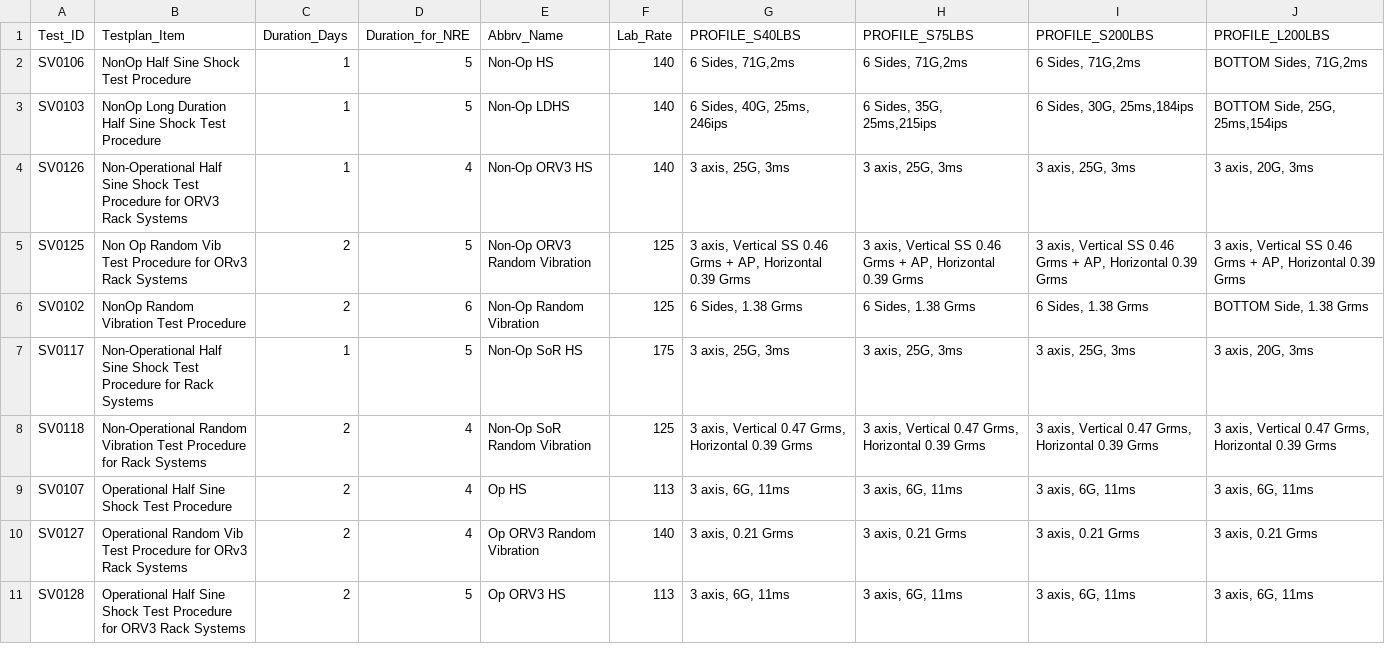
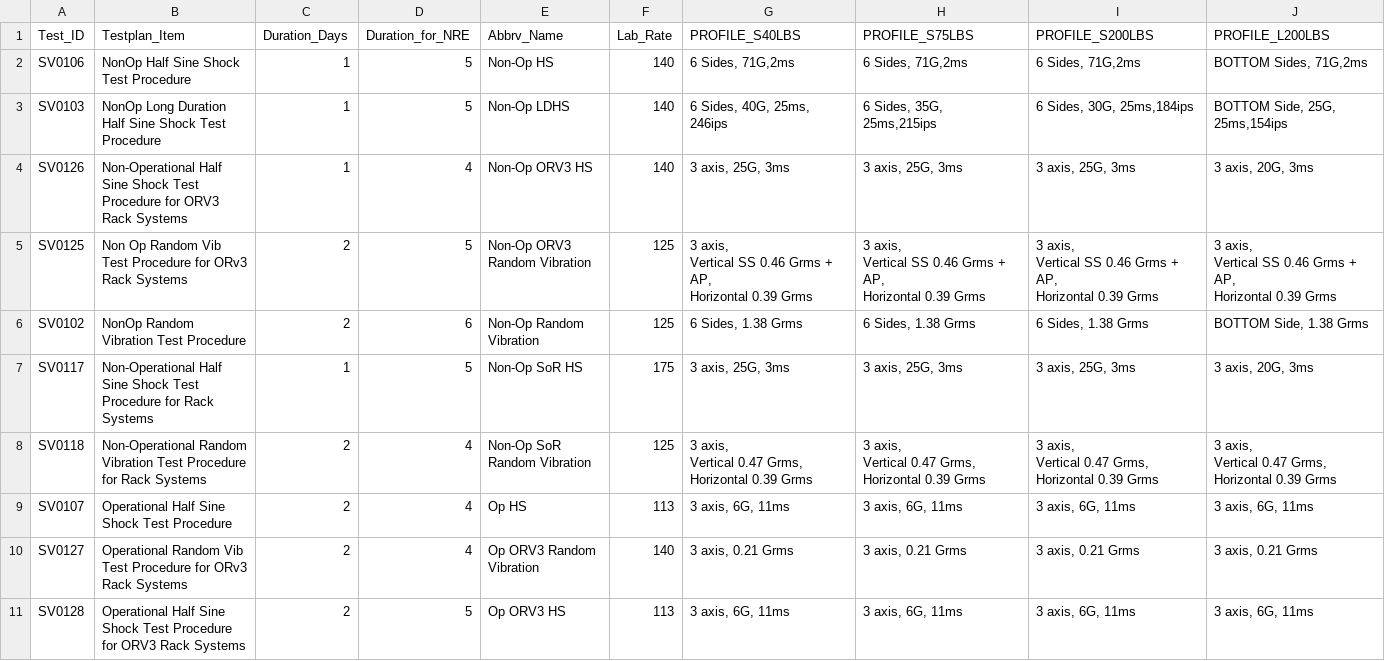
Before and after one commit to Victor-Kao/WTK_TestPlaner, a CSV file: data/ROSA/test_plan_info_detail.csv, drawn as a sheet; only a part is shown.

```diff
--- a/data/ROSA/test_plan_info_detail.csv
+++ b/data/ROSA/test_plan_info_detail.csv
@@ -4,6 +4,22 @@ SV0103,NonOp Long Duration Half Sine Shock Test Procedure,1,5,Non-Op LDHS,140,"6
 SV0126,Non-Operational Half Sine Shock Test Procedure for ORV3 Rack Systems,1,4,Non-Op ORV3 HS,140,"3 axis, 25G, 3ms","3 axis, 25G, 3ms","3 axis, 25G, 3ms","3 axis, 20G, 3ms"
-SV0125,Non Op Random Vib Test Procedure for ORv3 Rack Systems,2,5,Non-Op ORV3 Random Vibration,125,"3 axis, Vertical SS 0.46 Grms + AP,  Horizontal 0.39 Grms","3 axis, Vertical SS 0.46 Grms + AP,  Horizontal 0.39 Grms","3 axis, Vertical SS 0.46 Grms + AP,  Horizontal 0.39 Grms","3 axis, Vertical SS 0.46 Grms + AP,  Horizontal 0.39 Grms"
+SV0125,Non Op Random Vib Test Procedure for ORv3 Rack Systems,2,5,Non-Op ORV3 Random Vibration,125,"3 axis,
+Vertical SS 0.46 Grms + AP,
+Horizontal 0.39 Grms","3 axis,
+Vertical SS 0.46 Grms + AP,
+Horizontal 0.39 Grms","3 axis,
+Vertical SS 0.46 Grms + AP,
+Horizontal 0.39 Grms","3 axis,
+Vertical SS 0.46 Grms + AP,
+Horizontal 0.39 Grms"
 SV0102,NonOp Random Vibration Test Procedure,2,6,Non-Op Random Vibration,125,"6 Sides, 1.38 Grms","6 Sides, 1.38 Grms","6 Sides, 1.38 Grms","BOTTOM Side, 1.38 Grms"
 SV0117,Non-Operational Half Sine Shock Test Procedure for Rack Systems,1,5,Non-Op SoR HS,175,"3 axis, 25G, 3ms","3 axis, 25G, 3ms","3 axis, 25G, 3ms","3 axis, 20G, 3ms"
-SV0118,Non-Operational Random Vibration Test Procedure for Rack Systems,2,4,Non-Op SoR Random Vibration,125,"3 axis, Vertical 0.47 Grms,  Horizontal 0.39 Grms","3 axis, Vertical 0.47 Grms,  Horizontal 0.39 Grms","3 axis, Vertical 0.47 Grms,  Horizontal 0.39 Grms","3 axis, Vertical 0.47 Grms,  Horizontal 0.39 Grms"
+SV0118,Non-Operational Random Vibration Test Procedure for Rack Systems,2,4,Non-Op SoR Random Vibration,125,"3 axis,
+Vertical 0.47 Grms,
+Horizontal 0.39 Grms","3 axis,
+Vertical 0.47 Grms,
+Horizontal 0.39 Grms","3 axis,
+Vertical 0.47 Grms,
+Horizontal 0.39 Grms","3 axis,
+Vertical 0.47 Grms,
+Horizontal 0.39 Grms"
 SV0107,Operational Half Sine Shock Test Procedure,2,4,Op HS,113,"3 axis, 6G, 11ms","3 axis, 6G, 11ms","3 axis, 6G, 11ms","3 axis, 6G, 11ms"
```
Also changed, not shown: 2 other files.
